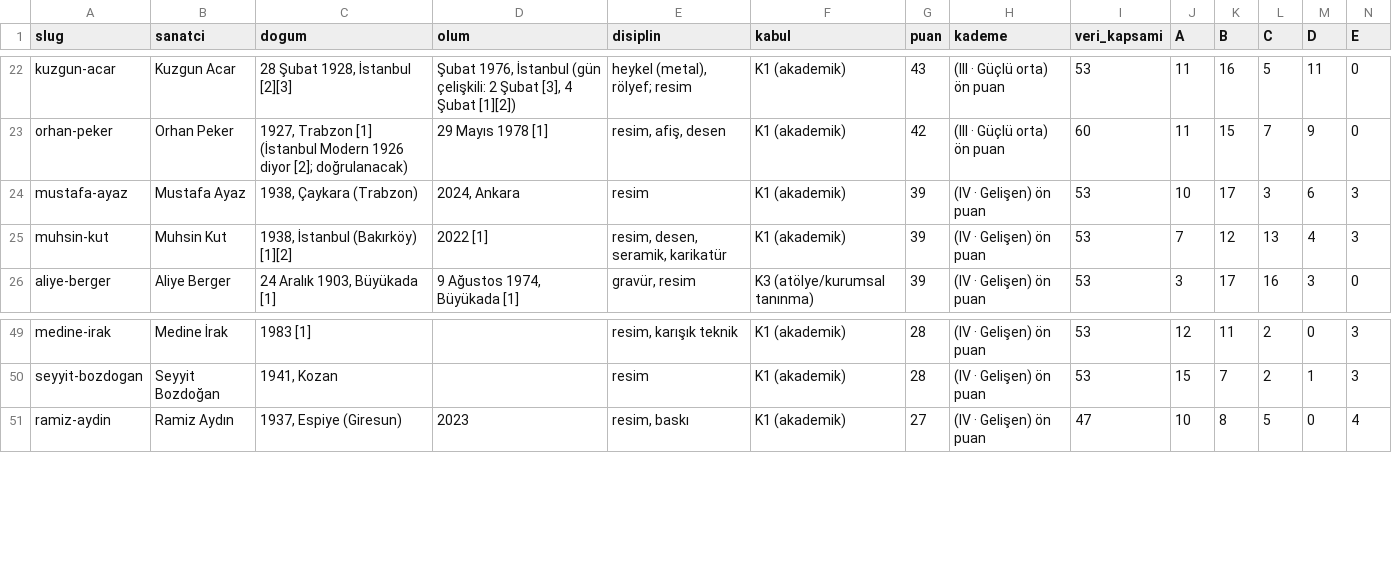
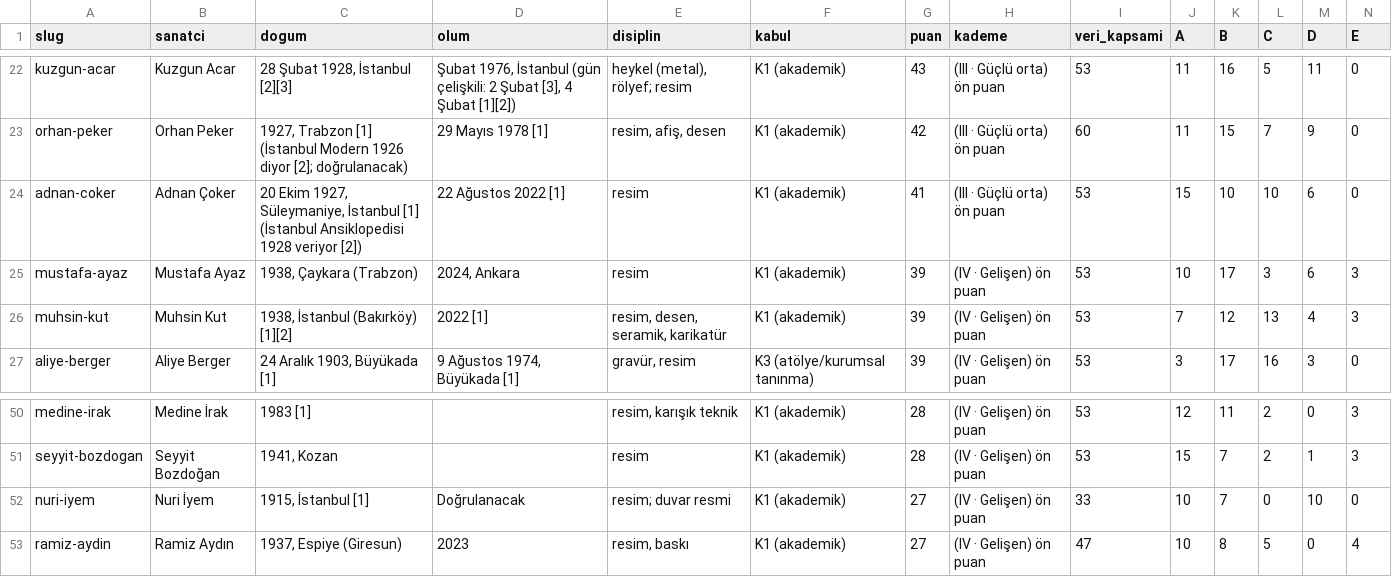
Before and after one commit to occiftci-ux/artvela-site, a CSV file: arastirma/sanatcilar.csv, drawn as a sheet; only a part is shown, gaps mark what is left out; rows hold the shown columns only; the diff names each change by its address in the sheet, - before the commit and + after, or states it on an @@ line.

```diff
--- a/arastirma/sanatcilar.csv
+++ b/arastirma/sanatcilar.csv
+row 24: adnan-coker | Adnan Çoker | 20 Ekim 1927, Süleymaniye, İstanbul [1] (İstanbul Ansiklopedisi 1928 veriyor [2]) | 22 Ağustos 2022 [1] | resim | K1 (akademik) | 41 | (III · Güçlü orta) ön puan | 53 | 15 | 10 | 10 | 6 | 0
+row 52: nuri-iyem | Nuri İyem | 1915, İstanbul [1] | Doğrulanacak | resim; duvar resmi | K1 (akademik) | 27 | (IV · Gelişen) ön puan | 33 | 10 | 7 | 0 | 10 | 0
```
Also changed, not shown: arastirma/kuyruk.csv, 5 other files.
